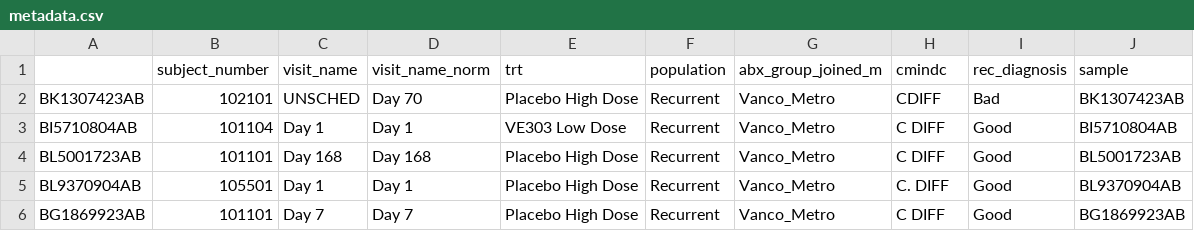
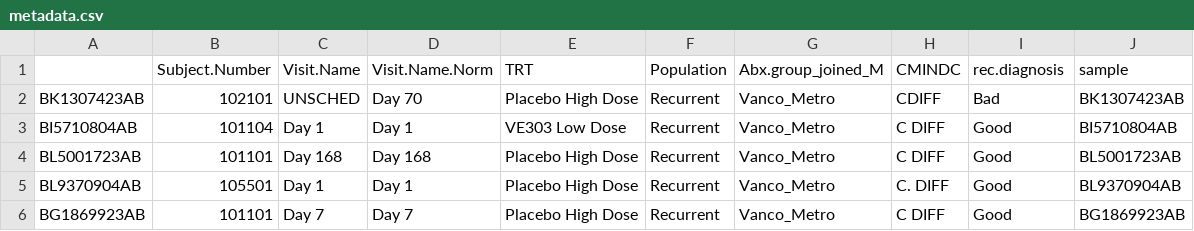
Before and after one commit to avelaunche/Microbiome-EDA, a CSV file: metadata.csv, drawn as a sheet; only a part is shown; removed rows and columns are numbered as before the commit, all else as after; the diff names each change by its address in the sheet, - before the commit and + after, or states it on an @@ line.

```diff
--- a/metadata.csv
+++ b/metadata.csv
-row 1:  | subject_number | visit_name | visit_name_norm | trt | population | abx_group_joined_m | cmindc | rec_diagnosis | sample
+row 1:  | Subject.Number | Visit.Name | Visit.Name.Norm | TRT | Population | Abx.group_joined_M | CMINDC | rec.diagnosis | sample
```
Also changed, not shown: 6 other files.
